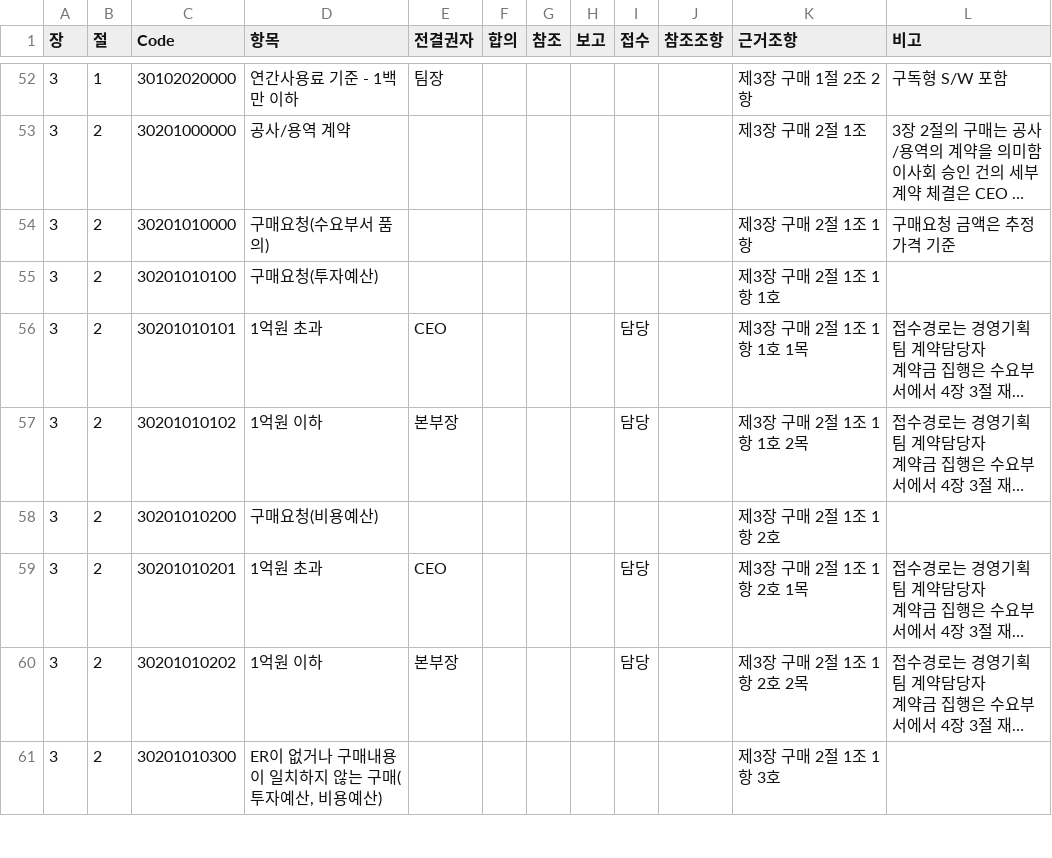
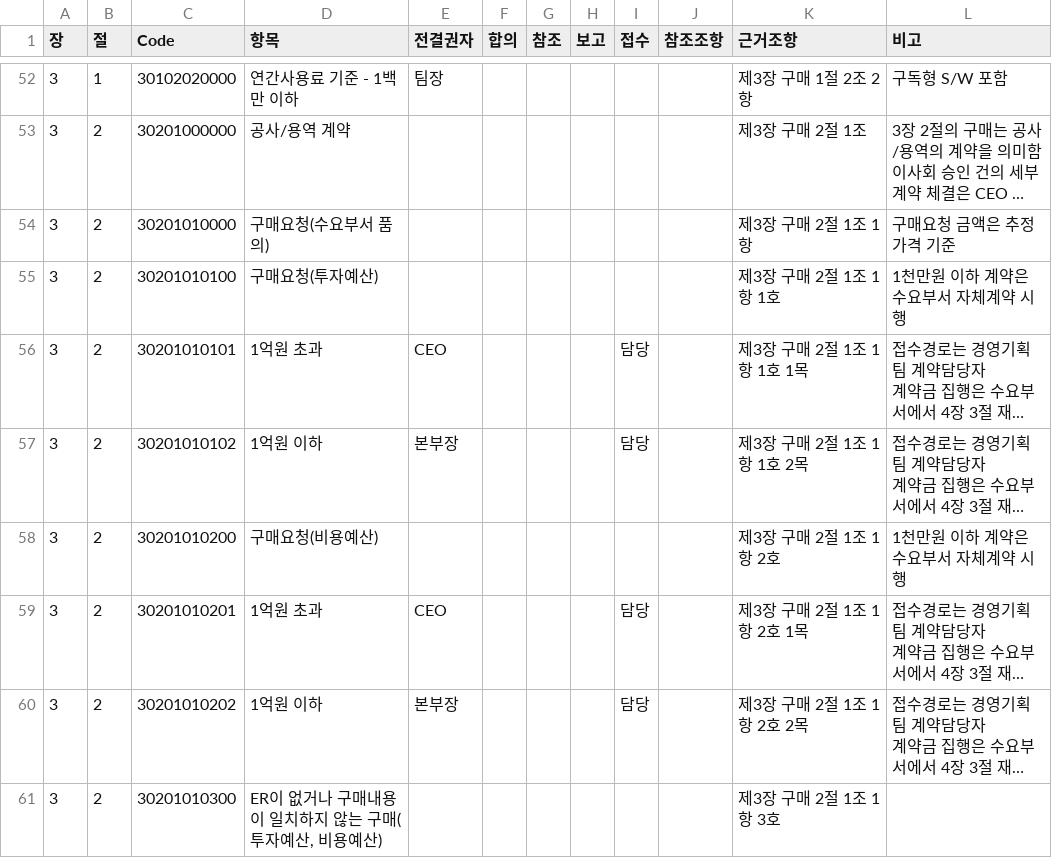
Before and after one commit to withie356-alt/company-policy, a CSV file: knowledge_base/03_구매.csv, drawn as a sheet; only a part is shown, gaps mark what is left out; long unchanged cells end in …; the diff names each change by its address in the sheet, - before the commit and + after, or states it on an @@ line.

```diff
--- a/knowledge_base/03_구매.csv
+++ b/knowledge_base/03_구매.csv
-L55 (비고): (empty)
+L55 (비고): 1천만원 이하 계약은 수요부서 자체계약 시행
-L58 (비고): (empty)
+L58 (비고): 1천만원 이하 계약은 수요부서 자체계약 시행
```
